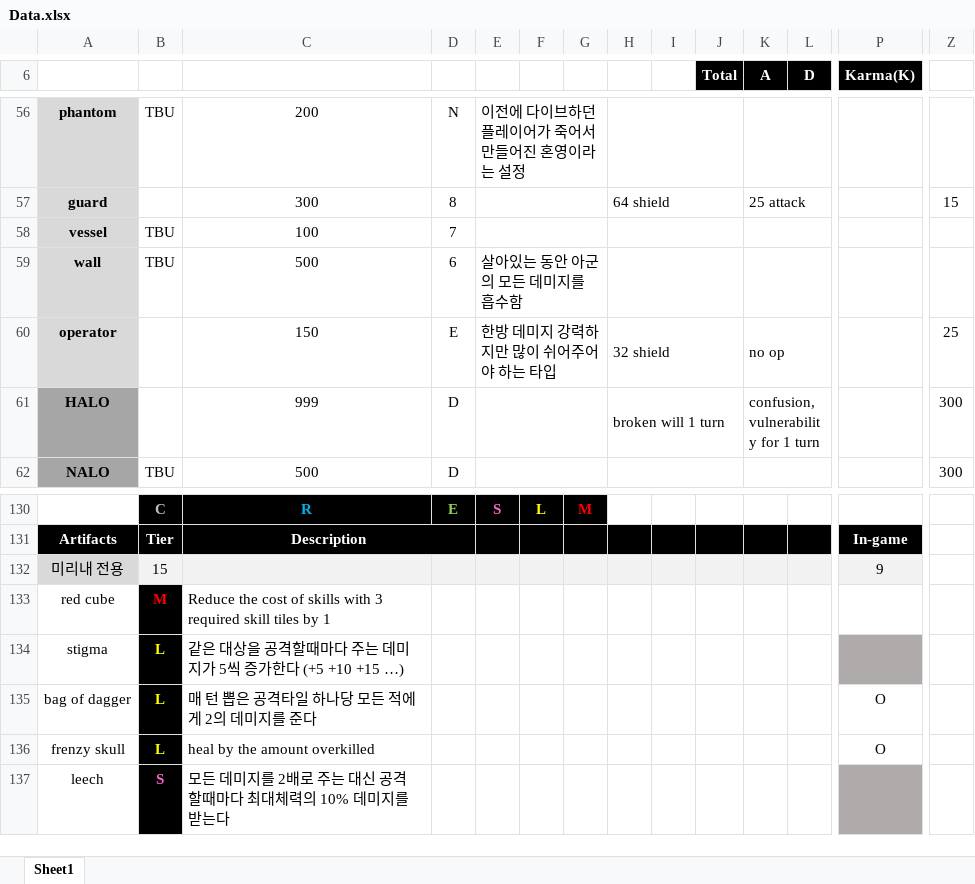
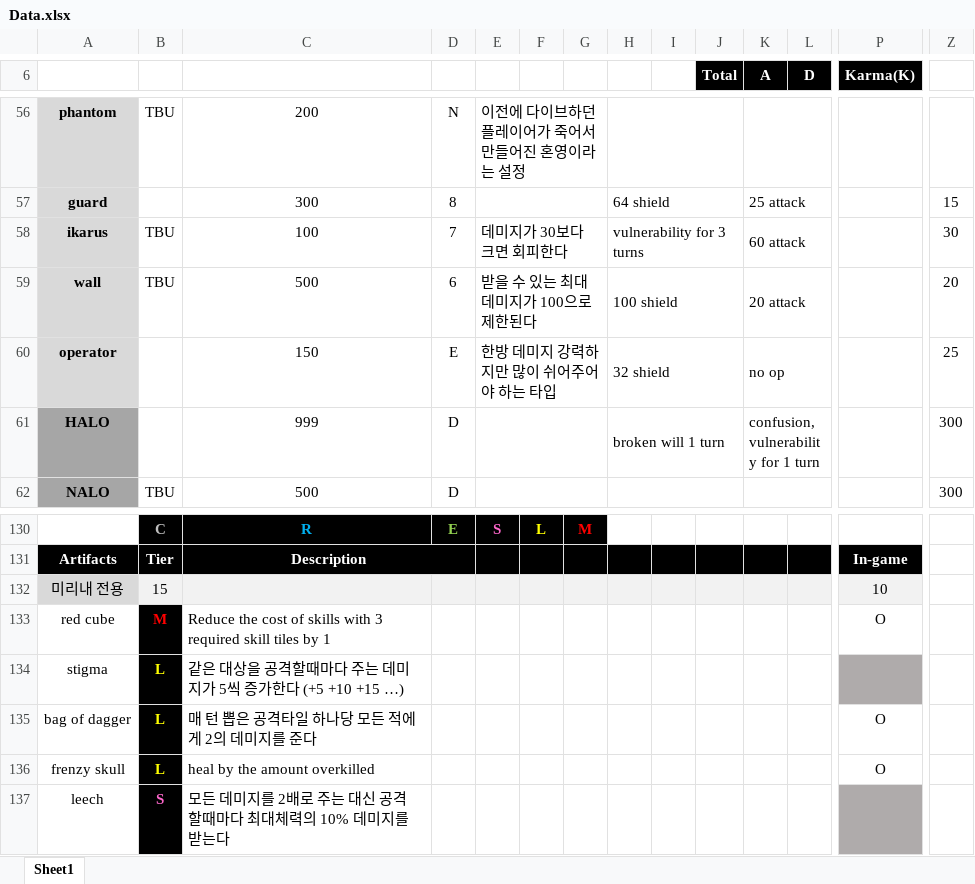
Before and after one commit to blueSparrow2000/DiceGame, an Excel workbook: Data.xlsx, sheet Sheet1, drawn as a sheet; only a part is shown, gaps mark what is left out; values as stored, in another font and other column widths than the file's, no borders; removed rows and columns are numbered as before the commit, all else as after; rows hold the shown columns only; the diff names each change by its address in the sheet, - before the commit and + after, or states it on an @@ line.

Commit message:
Added new enemies: Wall, Ikarus

```diff
--- a/Data.xlsx (sheet Sheet1)
+++ b/Data.xlsx (sheet Sheet1)
-row 58: vessel | TBU | 100 | 7
+row 58: ikarus | TBU | 100 | 7 | 데미지가 30보다 크면 회피한다 |  |  | vulnerability for 3 turns |  |  | 60 attack |  |  | 30
-E59: 살아있는 동안 아군의 모든 데미지를 흡수함
+E59: 받을 수 있는 최대 데미지가 100으로 제한된다
-H59: (empty)
+H59: 100 shield
-K59 (A): (empty)
+K59 (A): 20 attack
-Z59: (empty)
+Z59: 20
-P132 (Karma(K)): 9
+P132 (Karma(K)): 10
-P133 (Karma(K)): (empty)
+P133 (Karma(K)): O
```
Also changed, not shown: 10 other files.
